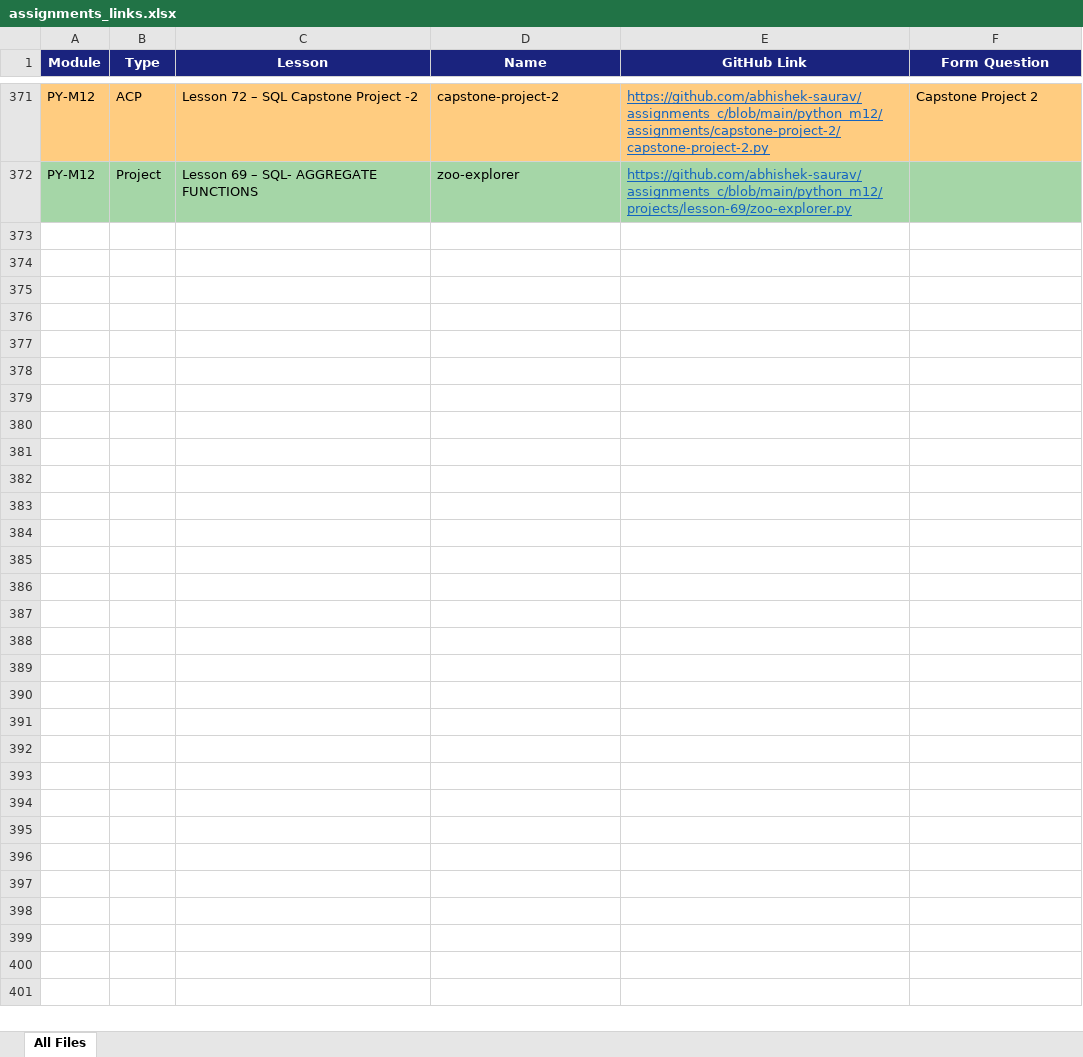
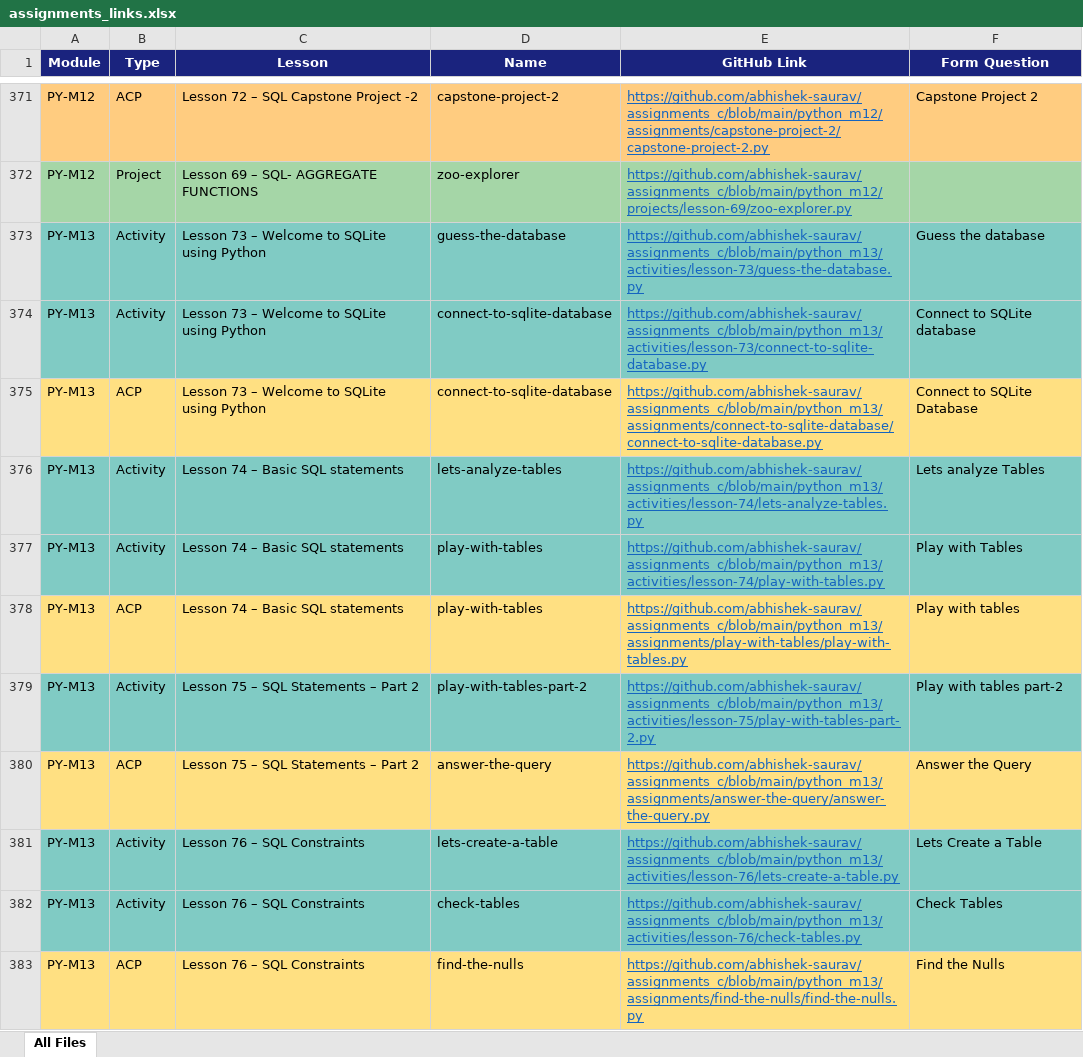
Before and after one commit to abhishek-saurav/assignments_c, an Excel workbook: assignments_links.xlsx, sheet All Files, drawn as a sheet; only a part is shown, gaps mark what is left out; values as stored, in another font and other column widths than the file's, no borders; the diff covers the shown part only; the diff names each change by its address in the sheet, - before the commit and + after, or states it on an @@ line.

Commit message:
Add Python M13 SQL using Python II activities, ACPs and projects

```diff
--- a/assignments_links.xlsx (sheet All Files)
+++ b/assignments_links.xlsx (sheet All Files)
+row 373: PY-M13 | Activity | Lesson 73 – Welcome to SQLite using Python | guess-the-database | https://github.com/abhishek-saurav/assignments_c/blob/main/python_m13/activities/lesson-73/guess-the-database.py | Guess the database
+row 374: PY-M13 | Activity | Lesson 73 – Welcome to SQLite using Python | connect-to-sqlite-database | https://github.com/abhishek-saurav/assignments_c/blob/main/python_m13/activities/lesson-73/connect-to-sqlite-database.py | Connect to SQLite database
+row 375: PY-M13 | ACP | Lesson 73 – Welcome to SQLite using Python | connect-to-sqlite-database | https://github.com/abhishek-saurav/assignments_c/blob/main/python_m13/assignments/connect-to-sqlite-database/connect-to-sqlite-database.py | Connect to SQLite Database
+row 376: PY-M13 | Activity | Lesson 74 – Basic SQL statements | lets-analyze-tables | https://github.com/abhishek-saurav/assignments_c/blob/main/python_m13/activities/lesson-74/lets-analyze-tables.py | Lets analyze Tables
+row 377: PY-M13 | Activity | Lesson 74 – Basic SQL statements | play-with-tables | https://github.com/abhishek-saurav/assignments_c/blob/main/python_m13/activities/lesson-74/play-with-tables.py | Play with Tables
+row 378: PY-M13 | ACP | Lesson 74 – Basic SQL statements | play-with-tables | https://github.com/abhishek-saurav/assignments_c/blob/main/python_m13/assignments/play-with-tables/play-with-tables.py | Play with tables
+row 379: PY-M13 | Activity | Lesson 75 – SQL Statements – Part 2 | play-with-tables-part-2 | https://github.com/abhishek-saurav/assignments_c/blob/main/python_m13/activities/lesson-75/play-with-tables-part-2.py | Play with tables part-2
+row 380: PY-M13 | ACP | Lesson 75 – SQL Statements – Part 2 | answer-the-query | https://github.com/abhishek-saurav/assignments_c/blob/main/python_m13/assignments/answer-the-query/answer-the-query.py | Answer the Query
+row 381: PY-M13 | Activity | Lesson 76 – SQL Constraints | lets-create-a-table | https://github.com/abhishek-saurav/assignments_c/blob/main/python_m13/activities/lesson-76/lets-create-a-table.py | Lets Create a Table
+row 382: PY-M13 | Activity | Lesson 76 – SQL Constraints | check-tables | https://github.com/abhishek-saurav/assignments_c/blob/main/python_m13/activities/lesson-76/check-tables.py | Check Tables
+row 383: PY-M13 | ACP | Lesson 76 – SQL Constraints | find-the-nulls | https://github.com/abhishek-saurav/assignments_c/blob/main/python_m13/assignments/find-the-nulls/find-the-nulls.py | Find the Nulls
```
Also changed, not shown: 10 added rows elsewhere in this sheet, 22 other files.
